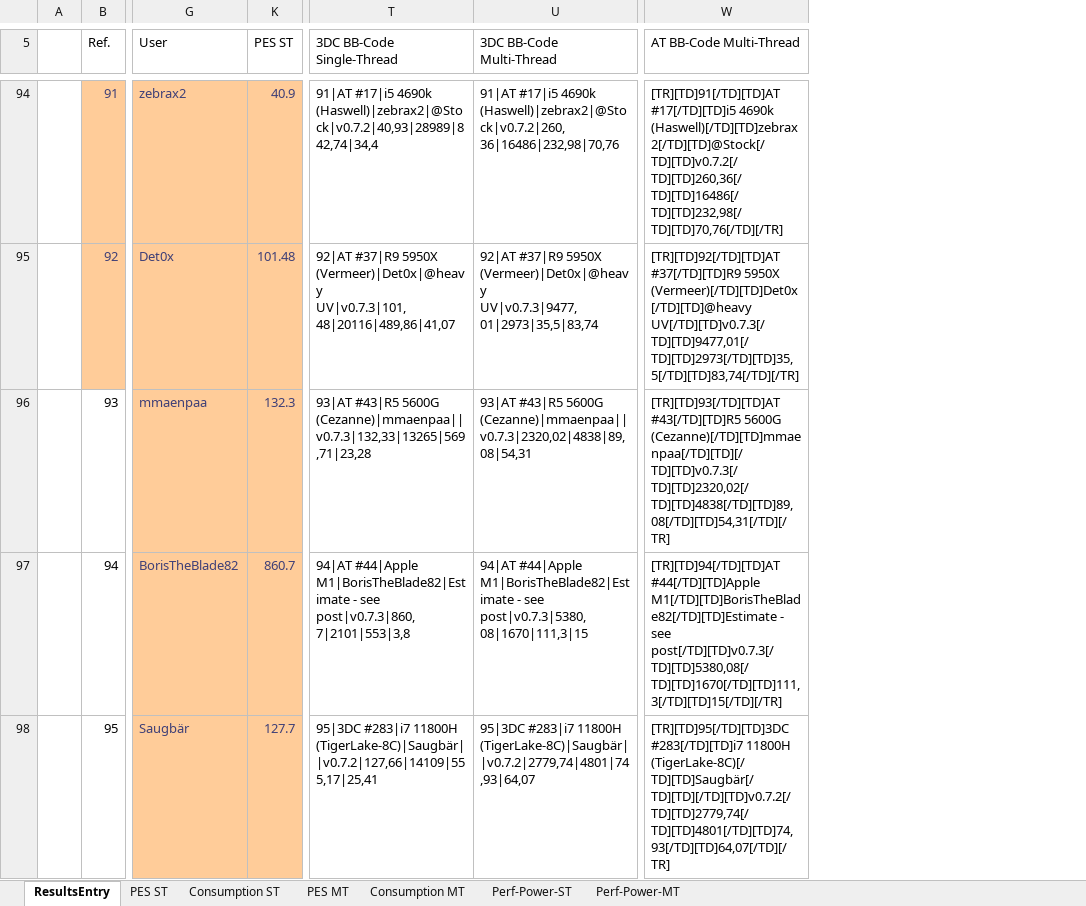
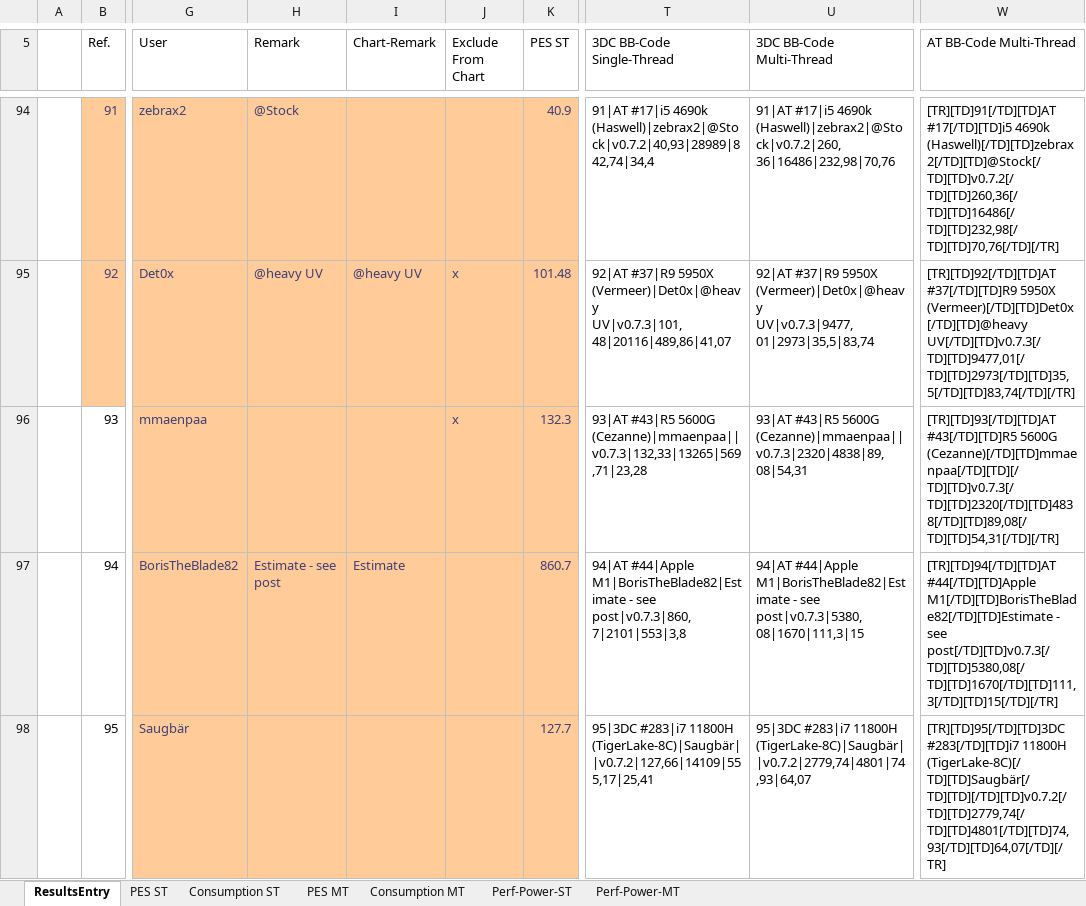
Before and after one commit to BrsVgl/PerformanceEfficiencySuite, an Excel workbook: Ranking/Rankings.xlsx, sheet ResultsEntry, drawn as a sheet; only a part is shown, gaps mark what is left out; values as stored, in another font and other column widths than the file's, no borders; table styles not drawn; the diff covers the shown part only; the diff names each change by its address in the sheet, - before the commit and + after, or states it on an @@ line.

```diff
--- a/Ranking/Rankings.xlsx (sheet ResultsEntry)
+++ b/Ranking/Rankings.xlsx (sheet ResultsEntry)
@@ column H (Remark) unhidden, rows 94-97: @Stock | @heavy UV |  | Estimate - see post @@
@@ column I (Chart-Remark) unhidden, rows 95-97: @heavy UV |  | Estimate @@
@@ column J (Exclude From Chart) unhidden, rows 95-96: x | x @@
-U96 (3DC BB-Code Multi-Thread): …#43|R5 5600G (Cezanne)|mmaenpaa||v0.7.3|2320,02|4838|89,08|54,31
+U96 (3DC BB-Code Multi-Thread): …#43|R5 5600G (Cezanne)|mmaenpaa||v0.7.3|2320|4838|89,08|54,31
-W96 (AT BB-Code Multi-Thread): …#43[/TD][TD]R5 5600G (Cezanne)[/TD][TD]mmaenpaa[/TD][TD][/TD][TD]v0.7.3[/TD][TD]2320,02[/TD][TD]4838[/TD][TD]89,08[/TD][TD]54,31[/TD][/TR]
+W96 (AT BB-Code Multi-Thread): …#43[/TD][TD]R5 5600G (Cezanne)[/TD][TD]mmaenpaa[/TD][TD][/TD][TD]v0.7.3[/TD][TD]2320[/TD][TD]4838[/TD][TD]89,08[/TD][TD]54,31[/TD][/TR]
```
Also changed, not shown: 7 added rows and 7 edited cells elsewhere in this sheet, sheet Perf-Power-ST, sheet Perf-Power-MT, sheet PES MT, sheet Consumption ST, sheet PES ST, sheet Consumption MT, formulas that keep their value, charts or pictures, 6 other files.
